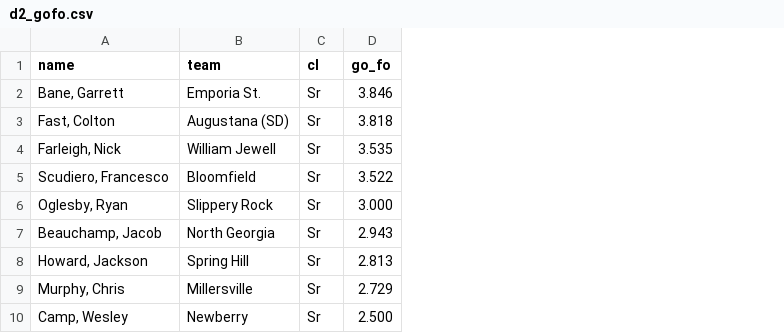
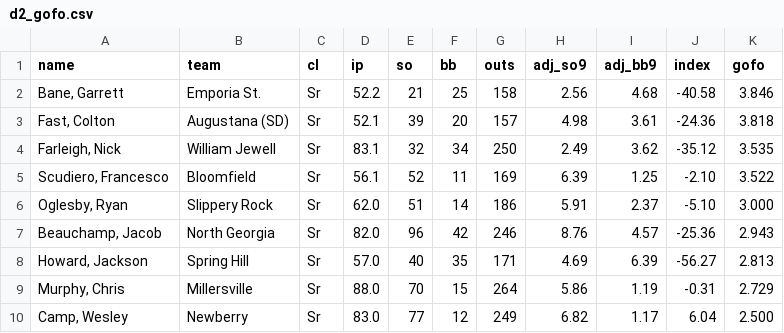
Before and after one commit to octonion/stompers, a CSV file: 2015/d2_gofo.csv, drawn as a sheet; only a part is shown; addresses are those after the commit; the diff names each change by its address in the sheet, - before the commit and + after, or states it on an @@ line.

```diff
--- a/2015/d2_gofo.csv
+++ b/2015/d2_gofo.csv
+column D (ip), rows 2-10: 52.2 | 52.1 | 83.1 | 56.1 | 62.0 | 82.0 | 57.0 | 88.0 | 83.0
+column E (so), rows 2-10: 21 | 39 | 32 | 52 | 51 | 96 | 40 | 70 | 77
+column F (bb), rows 2-10: 25 | 20 | 34 | 11 | 14 | 42 | 35 | 15 | 12
+column G (outs), rows 2-10: 158 | 157 | 250 | 169 | 186 | 246 | 171 | 264 | 249
+column H (adj_so9), rows 2-10: 2.56 | 4.98 | 2.49 | 6.39 | 5.91 | 8.76 | 4.69 | 5.86 | 6.82
+column I (adj_bb9), rows 2-10: 4.68 | 3.61 | 3.62 | 1.25 | 2.37 | 4.57 | 6.39 | 1.19 | 1.17
+column J (index), rows 2-10: -40.58 | -24.36 | -35.12 | -2.10 | -5.10 | -25.36 | -56.27 | -0.31 | 6.04
-K1: go_fo
+K1: gofo
```
Also changed, not shown: 2015/d1_gofo.csv, 2015/d2_hitters_2015.csv, 4 other files.
